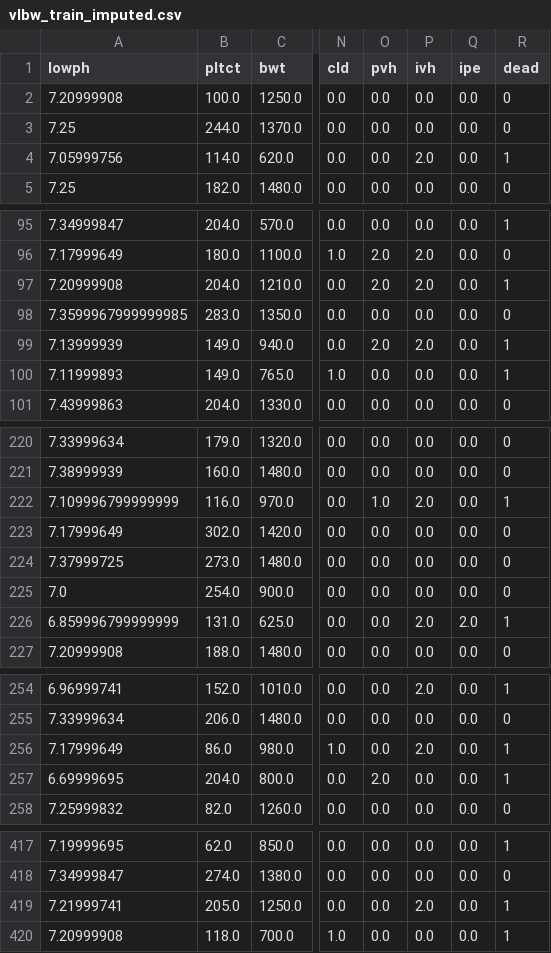
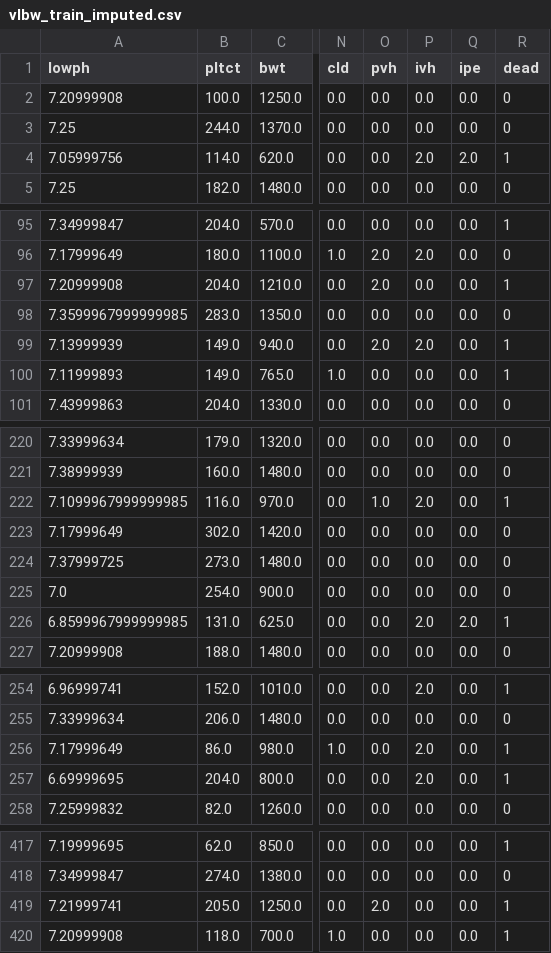
Before and after one commit to codyheiser/canb-ML, a CSV file: data/vlbw_train_imputed.csv, drawn as a sheet; only a part is shown, gaps mark what is left out; the diff covers the shown part only; the diff names each change by its address in the sheet, - before the commit and + after, or states it on an @@ line.

Commit message:
forming final presentation of training pipeline

```diff
--- a/data/vlbw_train_imputed.csv
+++ b/data/vlbw_train_imputed.csv
-Q4 (ipe): 0.0
+Q4 (ipe): 2.0
-P97 (ivh): 2.0
+P97 (ivh): 0.0
-A222 (lowph): 7.109996799999999
+A222 (lowph): 7.1099967999999985
-A226 (lowph): 6.859996799999999
+A226 (lowph): 6.8599967999999985
-O257 (pvh): 2.0
+O257 (pvh): 0.0
-P257 (ivh): 0.0
+P257 (ivh): 2.0
-O419 (pvh): 0.0
+O419 (pvh): 2.0
-P419 (ivh): 2.0
+P419 (ivh): 0.0
```
Also changed, not shown: 9 edited cells elsewhere in this file, 4 other files.
